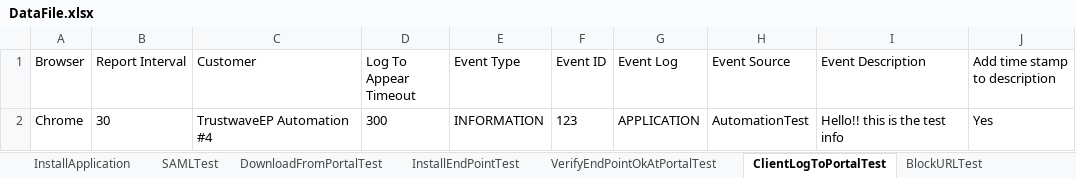
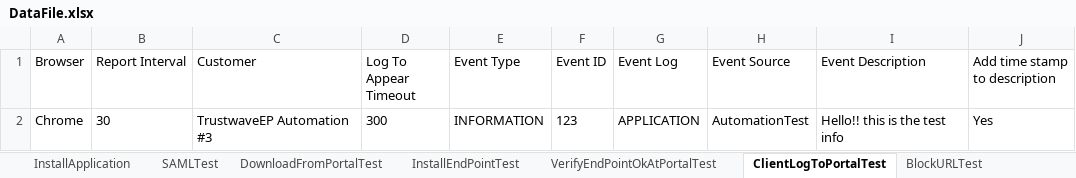
Before and after one commit to mosheavidor1/Nep_Next09.12.20, an Excel workbook: nep-qa-automation/src/main/java/DataFiles/DataFile.xlsx, sheet ClientLogToPortalTest, drawn as a sheet; values as stored, in another font and other column widths than the file's, no borders; the diff names each change by its address in the sheet, - before the commit and + after, or states it on an @@ line.

Commit message:
Updated  NEP Customer

```diff
--- a/nep-qa-automation/src/main/java/DataFiles/DataFile.xlsx (sheet ClientLogToPortalTest)
+++ b/nep-qa-automation/src/main/java/DataFiles/DataFile.xlsx (sheet ClientLogToPortalTest)
-C2 (Customer): TrustwaveEP Automation #4
+C2 (Customer): TrustwaveEP Automation #3
```
Also changed, not shown: sheet VerifyEndPointOkAtPortalTest, sheet DownloadFromPortalTest.
